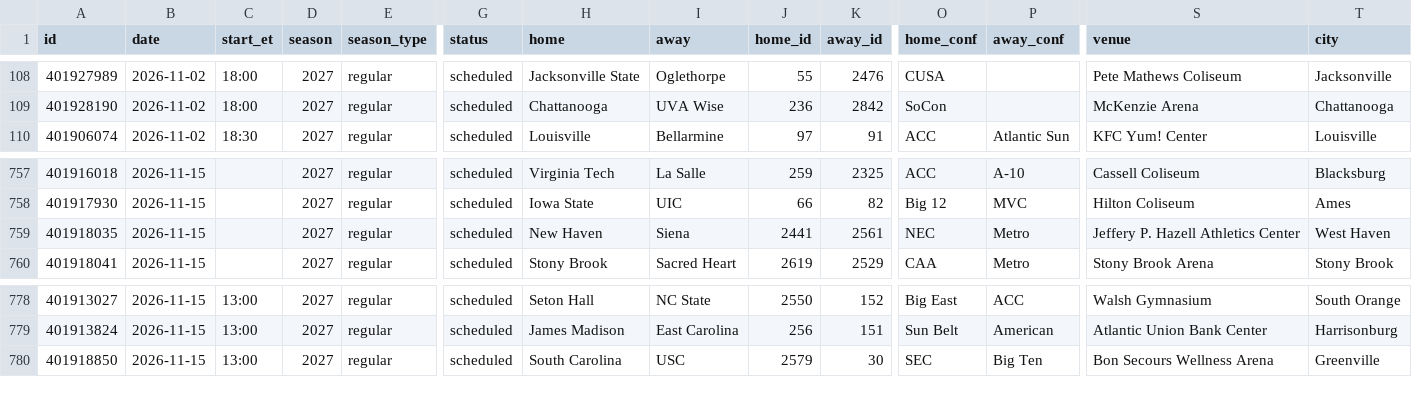
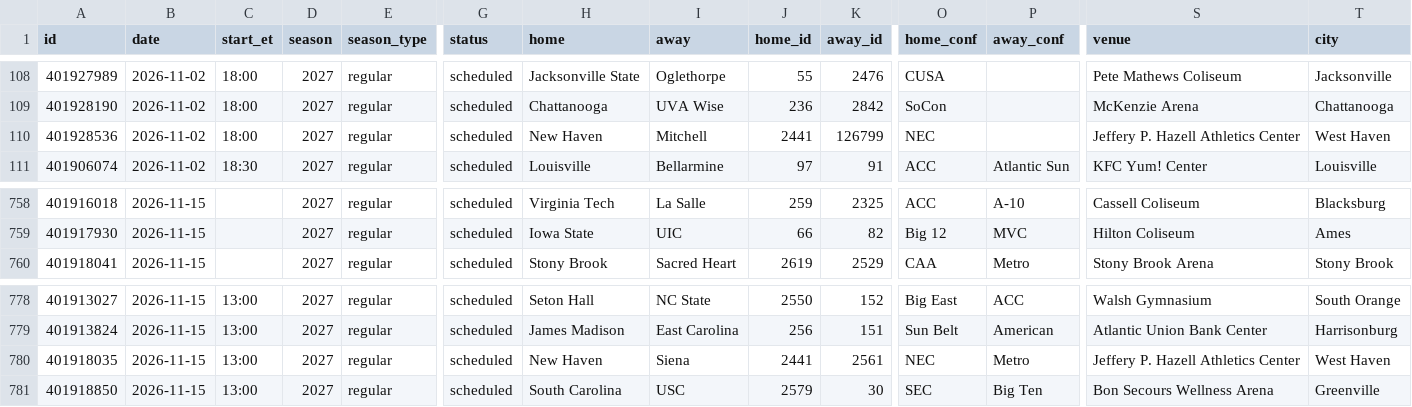
Before and after one commit to rjr5021/college-basketball-belt, a CSV file: data/women/games/2027.csv, drawn as a sheet; only a part is shown, gaps mark what is left out; removed rows and columns are numbered as before the commit, all else as after; rows hold the shown columns only; the diff names each change by its address in the sheet, - before the commit and + after, or states it on an @@ line.

```diff
--- a/data/women/games/2027.csv
+++ b/data/women/games/2027.csv
+row 110: 401928536 | 2026-11-02 | 18:00 | 2027 | regular | scheduled | New Haven | Mitchell | 2441 | 126799 | NEC |  | Jeffery P. Hazell Athletics Center | West Haven
-row 759: 401918035 | 2026-11-15 |  | 2027 | regular | scheduled | New Haven | Siena | 2441 | 2561 | NEC | Metro | Jeffery P. Hazell Athletics Center | West Haven
+row 780: 401918035 | 2026-11-15 | 13:00 | 2027 | regular | scheduled | New Haven | Siena | 2441 | 2561 | NEC | Metro | Jeffery P. Hazell Athletics Center | West Haven
```
Also changed, not shown: 1 other file.
